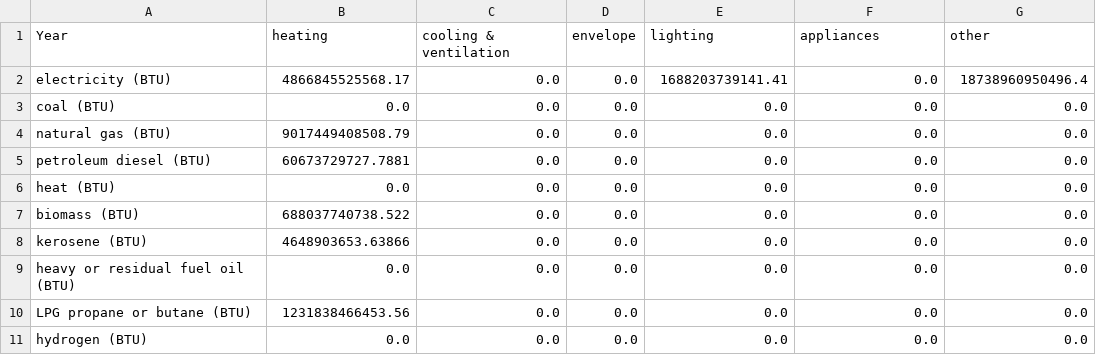
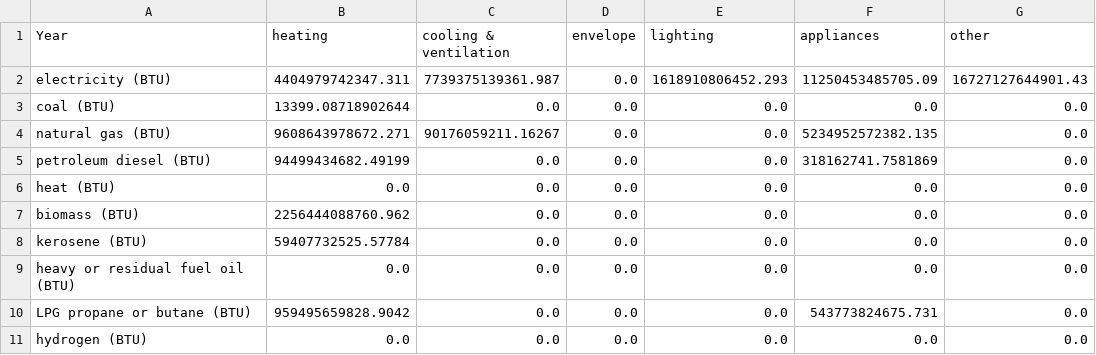
Before and after one commit to EnergyInnovation/eps-alabama, a CSV file: InputData/bldgs/SYCEU/SYCEU-rural-residential.csv, drawn as a sheet.

Commit message:
temporary bceu syceu

```diff
--- a/InputData/bldgs/SYCEU/SYCEU-rural-residential.csv
+++ b/InputData/bldgs/SYCEU/SYCEU-rural-residential.csv
@@ -1,11 +1,11 @@
 Year,heating,cooling & ventilation,envelope,lighting,appliances,other,,
-electricity (BTU),4866845525568.17,0.0,0.0,1688203739141.41,0.0,18738960950496.4,,
-coal (BTU),0.0,0.0,0.0,0.0,0.0,0.0,,
-natural gas (BTU),9017449408508.79,0.0,0.0,0.0,0.0,0.0,,
-petroleum diesel (BTU),60673729727.7881,0.0,0.0,0.0,0.0,0.0,,
+electricity (BTU),4404979742347.311,7739375139361.987,0.0,1618910806452.293,11250453485705.09,16727127644901.43,,
+coal (BTU),13399.08718902644,0.0,0.0,0.0,0.0,0.0,,
+natural gas (BTU),9608643978672.271,90176059211.16267,0.0,0.0,5234952572382.135,0.0,,
+petroleum diesel (BTU),94499434682.49199,0.0,0.0,0.0,318162741.7581869,0.0,,
 heat (BTU),0.0,0.0,0.0,0.0,0.0,0.0,,
-biomass (BTU),688037740738.522,0.0,0.0,0.0,0.0,0.0,,
-kerosene (BTU),4648903653.63866,0.0,0.0,0.0,0.0,0.0,,
+biomass (BTU),2256444088760.962,0.0,0.0,0.0,0.0,0.0,,
+kerosene (BTU),59407732525.57784,0.0,0.0,0.0,0.0,0.0,,
 heavy or residual fuel oil (BTU),0.0,0.0,0.0,0.0,0.0,0.0,,
-LPG propane or butane (BTU),1231838466453.56,0.0,0.0,0.0,0.0,0.0,,
+LPG propane or butane (BTU),959495659828.9042,0.0,0.0,0.0,543773824675.731,0.0,,
 hydrogen (BTU),0.0,0.0,0.0,0.0,0.0,0.0,,
```
Also changed, not shown: InputData/bldgs/SYCEU/SYCEU-commercial.csv, InputData/bldgs/SYCEU/SYCEU-urban-residential.csv, 18 other files.
